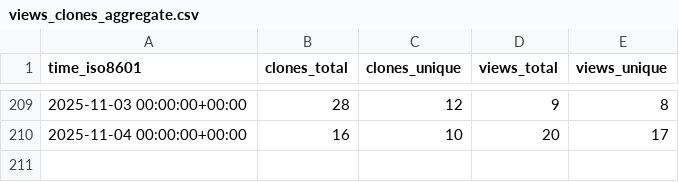
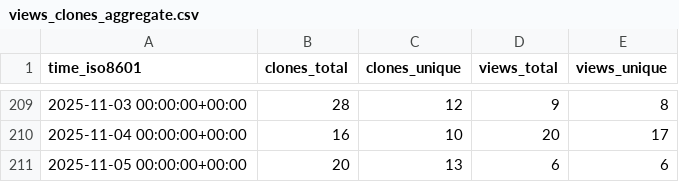
Before and after one commit to wangchucheng/hugo-eureka, a CSV file: wangchucheng/hugo-eureka/ghrs-data/views_clones_aggregate.csv, drawn as a sheet; only a part is shown, gaps mark what is left out.

```diff
--- a/wangchucheng/hugo-eureka/ghrs-data/views_clones_aggregate.csv
+++ b/wangchucheng/hugo-eureka/ghrs-data/views_clones_aggregate.csv
@@ -210 +210,2 @@ time_iso8601,clones_total,clones_unique,views_total,views_unique
 2025-11-04 00:00:00+00:00,16,10,20,17
+2025-11-05 00:00:00+00:00,20,13,6,6
```
Also changed, not shown: 1 other file.
